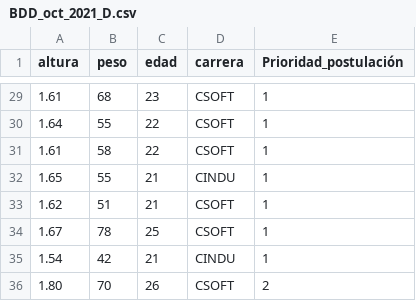
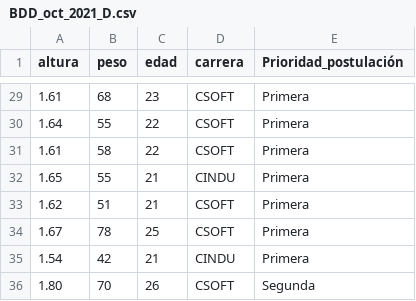
Before and after one commit to JohnG6667/datos-bigdata-g1, a CSV file: BDD_oct_2021_D.csv, drawn as a sheet; only a part is shown, gaps mark what is left out; the diff covers the shown part only.

```diff
--- a/BDD_oct_2021_D.csv
+++ b/BDD_oct_2021_D.csv
@@ -29,8 +29,8 @@
-1.61;68;23;CSOFT;1
-1.64;55;22;CSOFT;1
-1.61;58;22;CSOFT;1
-1.65;55;21;CINDU;1
-1.62;51;21;CSOFT;1
-1.67;78;25;CSOFT;1
-1.54;42;21;CINDU;1
-1.80;70;26;CSOFT;2
+1.61;68;23;CSOFT;Primera
+1.64;55;22;CSOFT;Primera
+1.61;58;22;CSOFT;Primera
+1.65;55;21;CINDU;Primera
+1.62;51;21;CSOFT;Primera
+1.67;78;25;CSOFT;Primera
+1.54;42;21;CINDU;Primera
+1.80;70;26;CSOFT;Segunda
```
Also changed, not shown: 27 edited cells elsewhere in this file.
